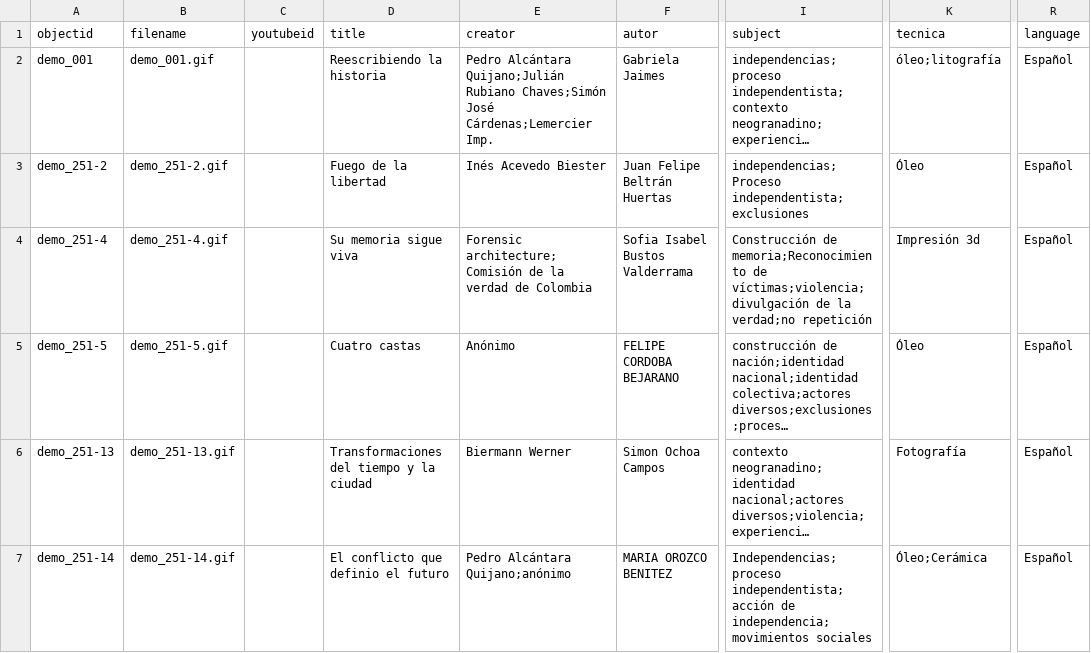
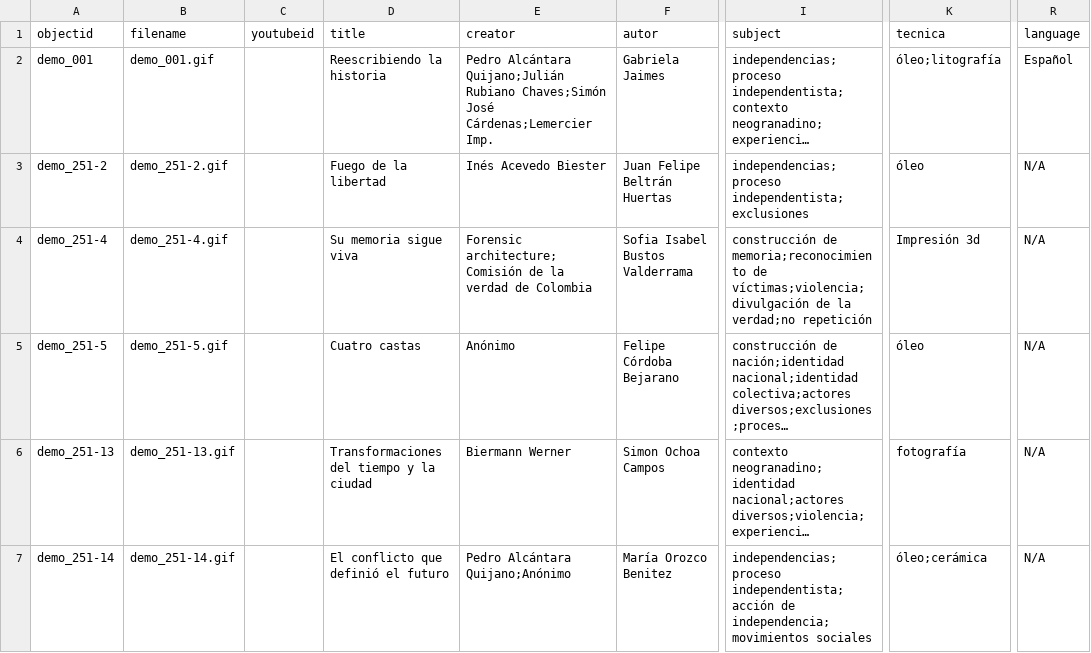
Before and after one commit to cdigitaljaveriana/museogif, a CSV file: _data/demo-metadata.csv, drawn as a sheet; only a part is shown, gaps mark what is left out; long unchanged cells end in …; the diff covers the shown part only; the diff names each change by its address in the sheet, - before the commit and + after, or states it on an @@ line.

Commit message:
Update demo-metadata.csv

```diff
--- a/_data/demo-metadata.csv
+++ b/_data/demo-metadata.csv
-I3 (subject): independencias;Proceso independentista;exclusiones
+I3 (subject): independencias;proceso independentista;exclusiones
-K3 (tecnica): Óleo
+K3 (tecnica): óleo
-R3:R7 (language): Español
+R3:R7 (language): N/A
-I4 (subject): Construcción de memoria;Reconocimiento de víctimas;violencia;divulgación…
+I4 (subject): construcción de memoria;reconocimiento de víctimas;violencia;divulgación…
-F5 (autor): FELIPE CORDOBA BEJARANO
+F5 (autor): Felipe Córdoba Bejarano
-K5 (tecnica): Óleo
+K5 (tecnica): óleo
-K6 (tecnica): Fotografía
+K6 (tecnica): fotografía
-D7 (title): El conflicto que definio el futuro
+D7 (title): El conflicto que definió el futuro
-E7 (creator): Pedro Alcántara Quijano;anónimo
+E7 (creator): Pedro Alcántara Quijano;Anónimo
-F7 (autor): MARIA OROZCO BENITEZ
+F7 (autor): María Orozco Benitez
-I7 (subject): Independencias;proceso independentista;acción de…
+I7 (subject): independencias;proceso independentista;acción de…
-K7 (tecnica): Óleo;Cerámica
+K7 (tecnica): óleo;cerámica
```
Also changed, not shown: 38 edited cells elsewhere in this file.
